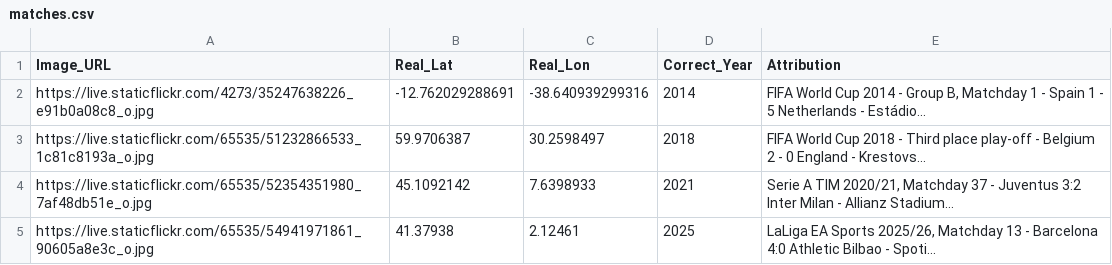
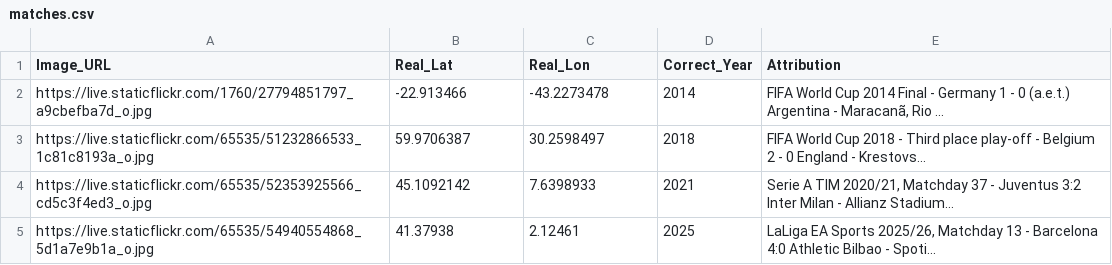
Before and after one commit to jacktkelleher-ops/football-timeguesser, a CSV file: matches.csv, drawn as a sheet.

```diff
--- a/matches.csv
+++ b/matches.csv
@@ -1,5 +1,5 @@
 Image_URL,Real_Lat,Real_Lon,Correct_Year,Attribution
-https://live.staticflickr.com/4273/35247638226_e91b0a08c8_o.jpg,-12.762029288691,-38.640939299316,2014,"FIFA World Cup 2014 - Group B, Matchday 1 - Spain 1 - 5 Netherlands - Estádio..."
+https://live.staticflickr.com/1760/27794851797_a9cbefba7d_o.jpg,-22.913466,-43.2273478,2014,"FIFA World Cup 2014 Final - Germany 1 - 0 (a.e.t.) Argentina - Maracanã, Rio ..."
 https://live.staticflickr.com/65535/51232866533_1c81c8193a_o.jpg,59.9706387,30.2598497,2018,FIFA World Cup 2018 - Third place play-off - Belgium 2 - 0 England - Krestovs...
-https://live.staticflickr.com/65535/52354351980_7af48db51e_o.jpg,45.1092142,7.6398933,2021,"Serie A TIM 2020/21, Matchday 37 - Juventus 3:2 Inter Milan - Allianz Stadium..."
-https://live.staticflickr.com/65535/54941971861_90605a8e3c_o.jpg,41.37938,2.12461,2025,"LaLiga EA Sports 2025/26, Matchday 13 - Barcelona 4:0 Athletic Bilbao - Spoti..."
+https://live.staticflickr.com/65535/52353925566_cd5c3f4ed3_o.jpg,45.1092142,7.6398933,2021,"Serie A TIM 2020/21, Matchday 37 - Juventus 3:2 Inter Milan - Allianz Stadium..."
+https://live.staticflickr.com/65535/54940554868_5d1a7e9b1a_o.jpg,41.37938,2.12461,2025,"LaLiga EA Sports 2025/26, Matchday 13 - Barcelona 4:0 Athletic Bilbao - Spoti..."
```
